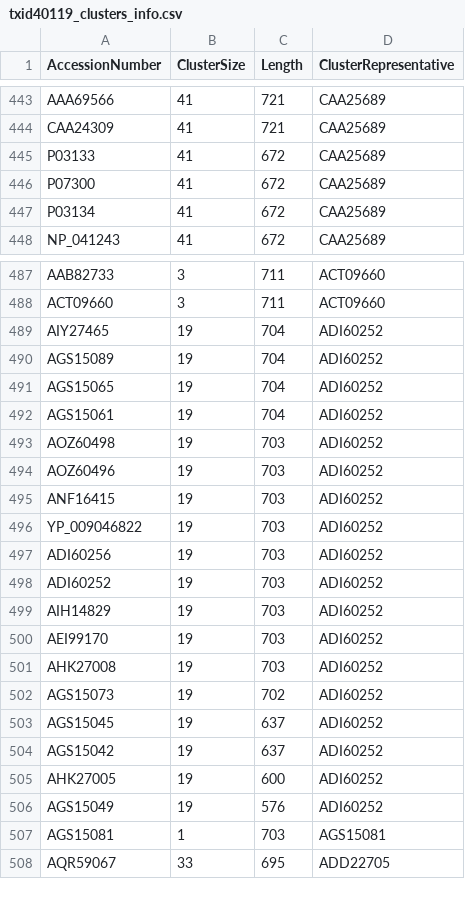
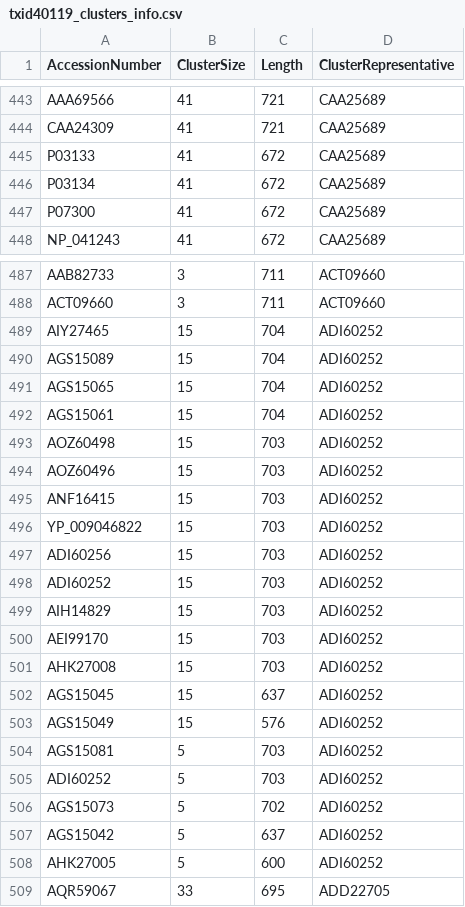
Before and after one commit to josephhughes/ViCTree, a CSV file: txid40119/txid40119_clusters_info.csv, drawn as a sheet; only a part is shown, gaps mark what is left out; the diff covers the shown part only.

```diff
--- a/txid40119/txid40119_clusters_info.csv
+++ b/txid40119/txid40119_clusters_info.csv
@@ -445,4 +445,4 @@ CAA24309,41,721,CAA25689
 P03133,41,672,CAA25689
+P03134,41,672,CAA25689
 P07300,41,672,CAA25689
-P03134,41,672,CAA25689
 NP_041243,41,672,CAA25689
@@ -488,21 +488,22 @@ AAB82733,3,711,ACT09660
 ACT09660,3,711,ACT09660
-AIY27465,19,704,ADI60252
-AGS15089,19,704,ADI60252
-AGS15065,19,704,ADI60252
-AGS15061,19,704,ADI60252
-AOZ60498,19,703,ADI60252
-AOZ60496,19,703,ADI60252
-ANF16415,19,703,ADI60252
-YP_009046822,19,703,ADI60252
-ADI60256,19,703,ADI60252
-ADI60252,19,703,ADI60252
-AIH14829,19,703,ADI60252
-AEI99170,19,703,ADI60252
-AHK27008,19,703,ADI60252
-AGS15073,19,702,ADI60252
-AGS15045,19,637,ADI60252
-AGS15042,19,637,ADI60252
-AHK27005,19,600,ADI60252
-AGS15049,19,576,ADI60252
-AGS15081,1,703,AGS15081
+AIY27465,15,704,ADI60252
+AGS15089,15,704,ADI60252
+AGS15065,15,704,ADI60252
+AGS15061,15,704,ADI60252
+AOZ60498,15,703,ADI60252
+AOZ60496,15,703,ADI60252
+ANF16415,15,703,ADI60252
+YP_009046822,15,703,ADI60252
+ADI60256,15,703,ADI60252
+ADI60252,15,703,ADI60252
+AIH14829,15,703,ADI60252
+AEI99170,15,703,ADI60252
+AHK27008,15,703,ADI60252
+AGS15045,15,637,ADI60252
+AGS15049,15,576,ADI60252
+AGS15081,5,703,ADI60252
+ADI60252,5,703,ADI60252
+AGS15073,5,702,ADI60252
+AGS15042,5,637,ADI60252
+AHK27005,5,600,ADI60252
 AQR59067,33,695,ADD22705
```
Also changed, not shown: 1 added row, 1 moved row and 76 edited cells elsewhere in this file, 7 other files.
